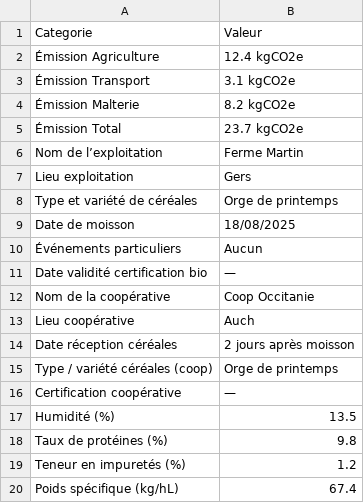
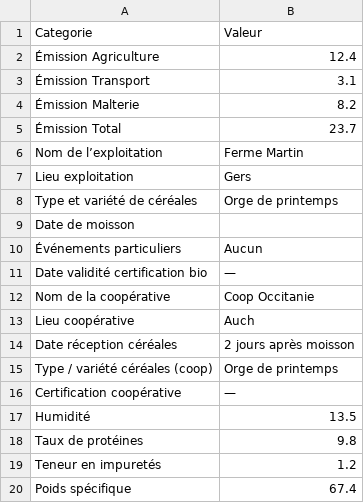
Before and after one commit to themaltinitiative-ops/Malt-Initiative, a CSV file: data/202602.csv, drawn as a sheet.

Commit message:
Update 202602.csv

```diff
--- a/data/202602.csv
+++ b/data/202602.csv
@@ -1,6 +1,6 @@
 Categorie,Valeur
-Émission Agriculture,12.4 kgCO2e
-Émission Transport,3.1 kgCO2e
-Émission Malterie,8.2 kgCO2e
-Émission Total,23.7 kgCO2e
+Émission Agriculture,12.4
+Émission Transport,3.1
+Émission Malterie,8.2
+Émission Total,23.7
 Nom de l’exploitation,Ferme Martin
@@ -8,3 +8,3 @@ Lieu exploitation,Gers
 Type et variété de céréales,Orge de printemps
-Date de moisson,18/08/2025
+Date de moisson,
 Événements particuliers,Aucun
@@ -16,5 +16,5 @@ Type / variété céréales (coop),Orge de printemps
 Certification coopérative,—
-Humidité (%),13.5
-Taux de protéines (%),9.8
-Teneur en impuretés (%),1.2
-Poids spécifique (kg/hL),67.4
+Humidité ,13.5
+Taux de protéines ,9.8
+Teneur en impuretés,1.2
+Poids spécifique,67.4
```
